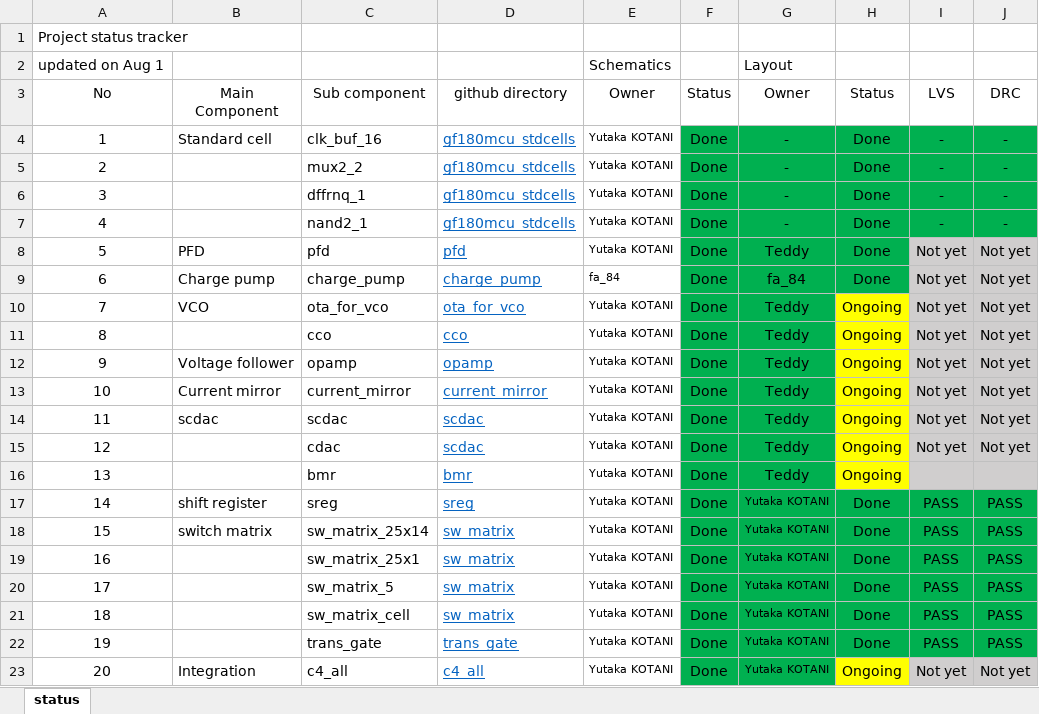
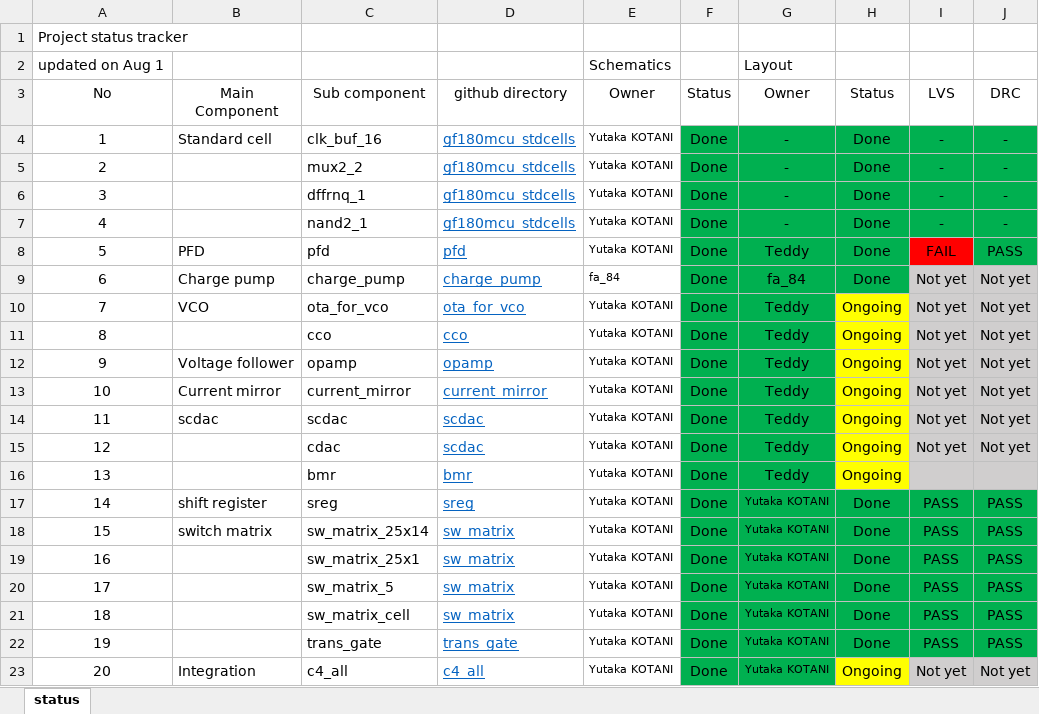
Before and after one commit to yutaka-kotani-stj/2026_sscs_gf180, an Excel workbook: review/project_status_tracker_super_long_wave.xlsx, sheet status, drawn as a sheet; values as stored, in another font and other column widths than the file's, no borders; the diff names each change by its address in the sheet, - before the commit and + after, or states it on an @@ line.

```diff
--- a/review/project_status_tracker_super_long_wave.xlsx (sheet status)
+++ b/review/project_status_tracker_super_long_wave.xlsx (sheet status)
-I8 (LVS): Not yet
+I8 (LVS): FAIL
-I8 fill: #D0CECE
+I8 fill: #FF0000
-J8 (DRC): Not yet
+J8 (DRC): PASS
-J8 fill: #D0CECE
+J8 fill: #00B050
```
Also changed, not shown: 1 other file.
